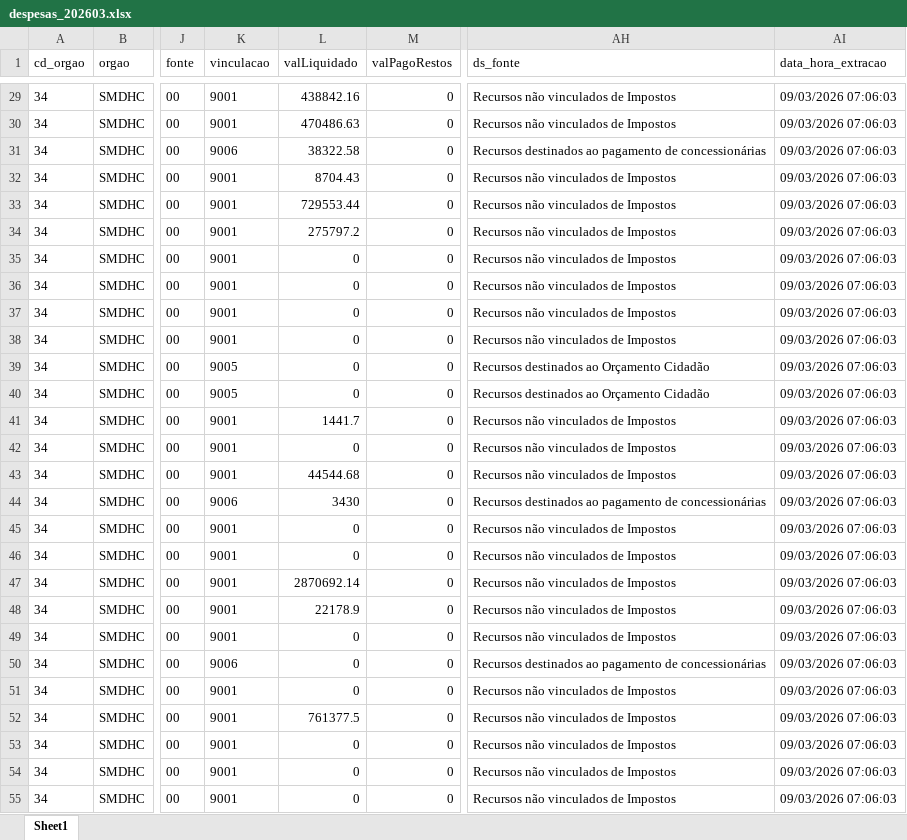
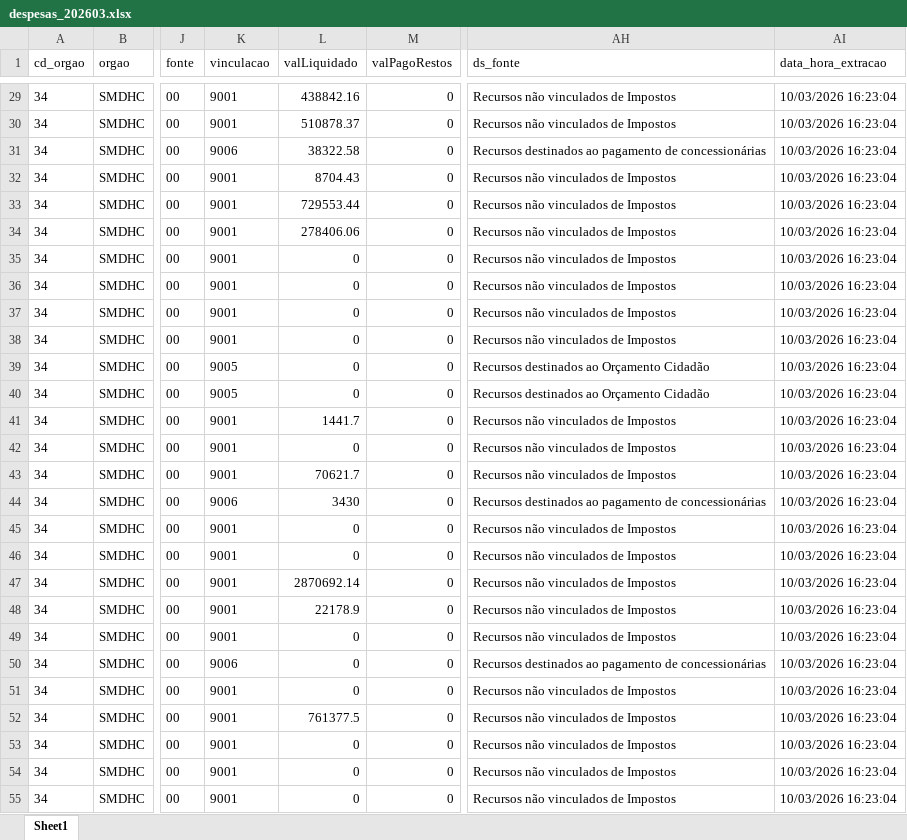
Before and after one commit to NathanSFaita/painel_orcamentario, an Excel workbook: base_despesas/2026/despesas_202603.xlsx, sheet Sheet1, drawn as a sheet; only a part is shown, gaps mark what is left out; values as stored, in another font and other column widths than the file's, no borders; the diff covers the shown part only; the diff names each change by its address in the sheet, - before the commit and + after, or states it on an @@ line.

```diff
--- a/base_despesas/2026/despesas_202603.xlsx (sheet Sheet1)
+++ b/base_despesas/2026/despesas_202603.xlsx (sheet Sheet1)
-AI29:AI55 (data_hora_extracao): 09/03/2026 07:06:03
+AI29:AI55 (data_hora_extracao): 10/03/2026 16:23:04
-L30 (valLiquidado): 470486.63
+L30 (valLiquidado): 510878.37
-L34 (valLiquidado): 275797.2
+L34 (valLiquidado): 278406.06
-L43 (valLiquidado): 44544.68
+L43 (valLiquidado): 70621.7
```
Also changed, not shown: 138 edited cells elsewhere in this sheet, 4 other files.
